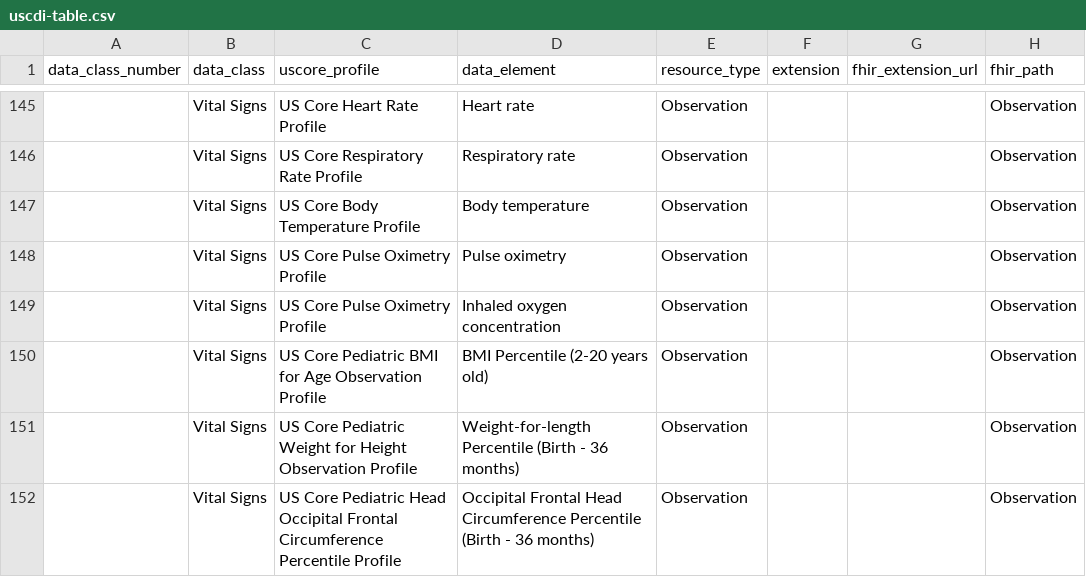
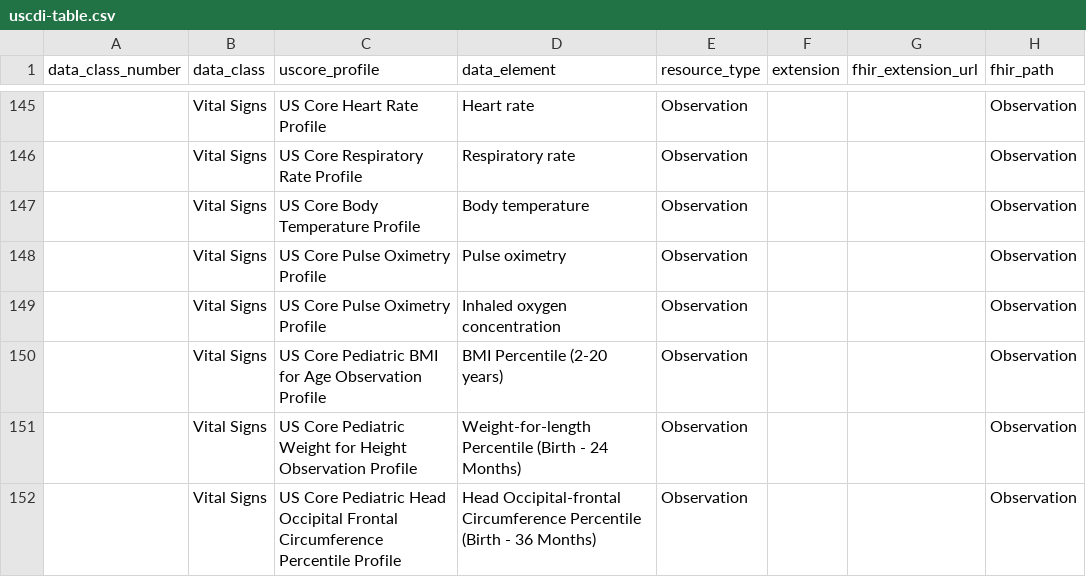
Before and after one commit to HL7/US-Core, a CSV file: input/data/uscdi-table.csv, drawn as a sheet; only a part is shown, gaps mark what is left out; the diff names each change by its address in the sheet, - before the commit and + after, or states it on an @@ line.

Commit message:
FHIR-57863: Align three USCDI mapping labels with USCDI
- Weight-for-length Percentile: "Birth - 36 months" to "Birth - 24 Months",
  changed in USCDI v3.
- Occipital Frontal Head Circumference Percentile to Head Occipital-frontal
  Circumference Percentile (Birth - 36 Months), matching USCDI word order.
- BMI Percentile: dropped "old" from "(2-20 years old)".

The copies under input/images/tables are generated by publish.sh -c and are
refreshed at prepublication, not here.

Technical correction, non-substantive. No highlighting.

Generated with assistance from Claude Code

```diff
--- a/input/data/uscdi-table.csv
+++ b/input/data/uscdi-table.csv
-D150 (data_element): BMI Percentile (2-20 years old)
+D150 (data_element): BMI Percentile (2-20 years)
-D151 (data_element): …(Birth - 36 months)
+D151 (data_element): …(Birth - 24 Months)
-D152 (data_element): Occipital Frontal Head Circumference Percentile (Birth - 36 months)
+D152 (data_element): Head Occipital-frontal Circumference Percentile (Birth - 36 Months)
```
Also changed, not shown: 1 other file.
